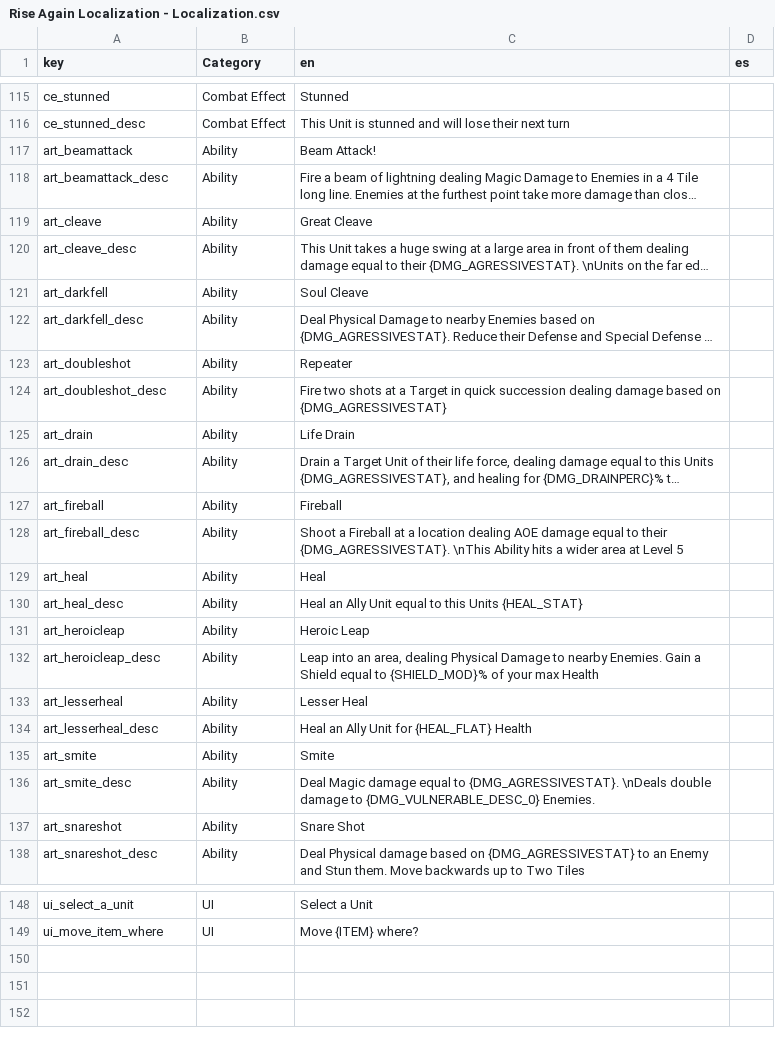
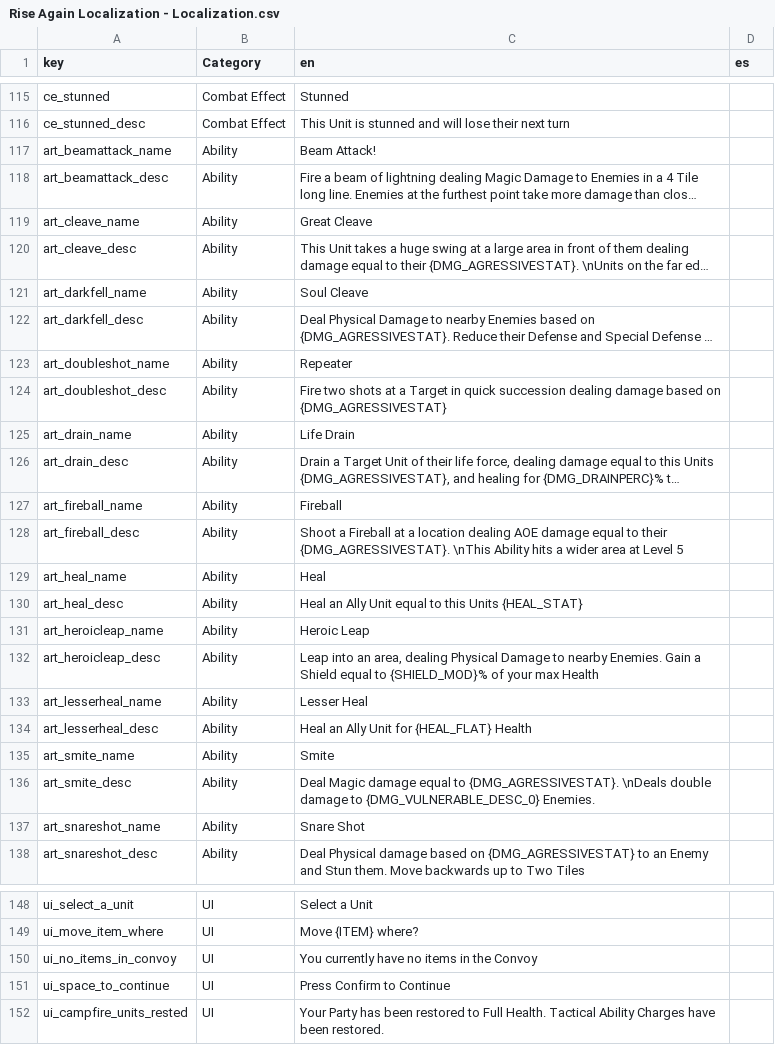
Before and after one commit to AWoodward96/RiseAgain, a CSV file: RESOURCES/Localization/Rise Again Localization - Localization.csv, drawn as a sheet; only a part is shown, gaps mark what is left out; long unchanged cells end in …; the diff covers the shown part only; the diff names each change by its address in the sheet, - before the commit and + after, or states it on an @@ line.

```diff
--- a/RESOURCES/Localization/Rise Again Localization - Localization.csv
+++ b/RESOURCES/Localization/Rise Again Localization - Localization.csv
-A117 (key): art_beamattack
+A117 (key): art_beamattack_name
-A119 (key): art_cleave
+A119 (key): art_cleave_name
-A121 (key): art_darkfell
+A121 (key): art_darkfell_name
-A123 (key): art_doubleshot
+A123 (key): art_doubleshot_name
-A125 (key): art_drain
+A125 (key): art_drain_name
-A127 (key): art_fireball
+A127 (key): art_fireball_name
-A129 (key): art_heal
+A129 (key): art_heal_name
-A131 (key): art_heroicleap
+A131 (key): art_heroicleap_name
-A133 (key): art_lesserheal
+A133 (key): art_lesserheal_name
-A135 (key): art_smite
+A135 (key): art_smite_name
-A137 (key): art_snareshot
+A137 (key): art_snareshot_name
+row 150: ui_no_items_in_convoy | UI | You currently have no items in the Convoy
+row 151: ui_space_to_continue | UI | Press Confirm to Continue
+row 152: ui_campfire_units_rested | UI | Your Party has been restored to Full Health. Tactical Ability Charges have been restored.
```
Also changed, not shown: 6 edited cells elsewhere in this file, 54 other files.
